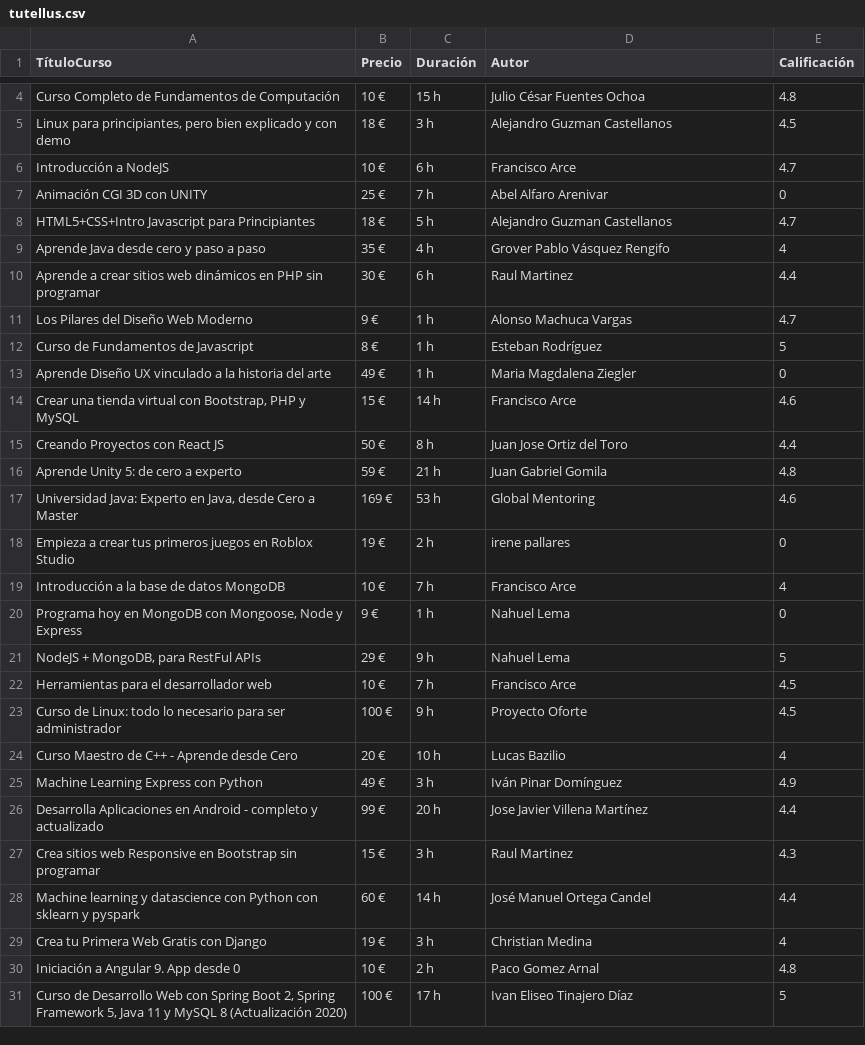
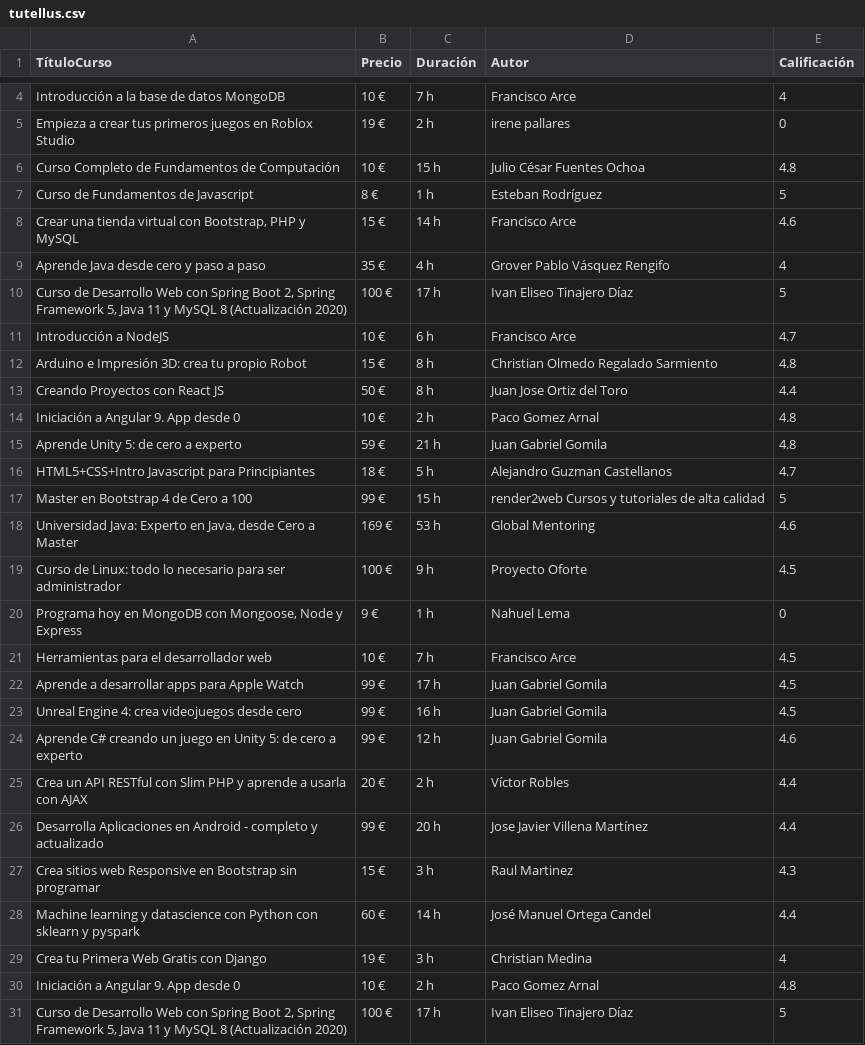
Before and after one commit to Jeremy-Ramirez/ProyectoSegundoParcial, a CSV file: tutellus.csv, drawn as a sheet; only a part is shown, gaps mark what is left out; removed rows and columns are numbered as before the commit, all else as after; the diff covers the shown part only; the diff names each change by its address in the sheet, - before the commit and + after, or states it on an @@ line.

```diff
--- a/tutellus.csv
+++ b/tutellus.csv
@@ row 19 moved to row 4: Introducción a la base de datos MongoDB @@
@@ row 18 moved to row 5: Empieza a crear tus primeros juegos en R… @@
@@ row 5 moved to row 3: Linux para principiantes, pero bien expl… @@
@@ row 12 moved to row 7: Curso de Fundamentos de Javascript @@
@@ row 14 moved to row 8: Crear una tienda virtual con Bootstrap, … @@
+row 10: Curso de Desarrollo Web con Spring Boot 2, Spring Framework 5, Java 11 y MySQL 8 (Actualización 2020) | 100 € | 17 h | Ivan Eliseo Tinajero Díaz | 5
-row 7: Animación CGI 3D con UNITY | 25 € | 7 h | Abel Alfaro Arenivar | 0
+row 12: Arduino e Impresión 3D: crea tu propio Robot | 15 € | 8 h | Christian Olmedo Regalado Sarmiento | 4.8
@@ row 15 moved to row 13: Creando Proyectos con React JS @@
+row 14: Iniciación a Angular 9. App desde 0 | 10 € | 2 h | Paco Gomez Arnal | 4.8
@@ row 16 moved to row 15: Aprende Unity 5: de cero a experto @@
-row 10: Aprende a crear sitios web dinámicos en PHP sin programar | 30 € | 6 h | Raul Martinez | 4.4
-row 11: Los Pilares del Diseño Web Moderno | 9 € | 1 h | Alonso Machuca Vargas | 4.7
-row 13: Aprende Diseño UX vinculado a la historia del arte | 49 € | 1 h | Maria Magdalena Ziegler | 0
+row 17: Master en Bootstrap 4 de Cero a 100 | 99 € | 15 h | render2web Cursos y tutoriales de alta calidad | 5
@@ row 23 moved to row 19: Curso de Linux: todo lo necesario para s… @@
-row 21: NodeJS + MongoDB, para RestFul APIs | 29 € | 9 h | Nahuel Lema | 5
-row 24: Curso Maestro de C++ - Aprende desde Cero | 20 € | 10 h | Lucas Bazilio | 4
-row 25: Machine Learning Express con Python | 49 € | 3 h | Iván Pinar Domínguez | 4.9
+row 22: Aprende a desarrollar apps para Apple Watch | 99 € | 17 h | Juan Gabriel Gomila | 4.5
+row 23: Unreal Engine 4: crea videojuegos desde cero | 99 € | 16 h | Juan Gabriel Gomila | 4.5
+row 24: Aprende C# creando un juego en Unity 5: de cero a experto | 99 € | 12 h | Juan Gabriel Gomila | 4.6
+row 25: Crea un API RESTful con Slim PHP y aprende a usarla con AJAX | 20 € | 2 h | Víctor Robles | 4.4
```
Also changed, not shown: 4 added rows and 5 removed rows elsewhere in this file, CursosGeneral.csv, reedCourses.csv, 1 other file.
